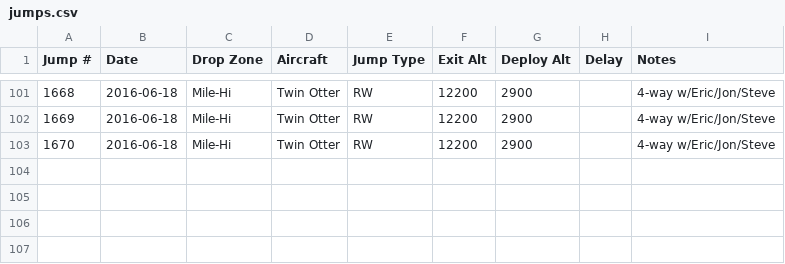
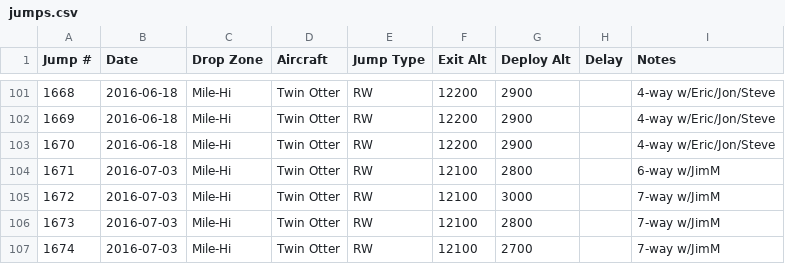
Before and after one commit to wildlava/skydive-logbook, a CSV file: jumps.csv, drawn as a sheet; only a part is shown, gaps mark what is left out; the diff names each change by its address in the sheet, - before the commit and + after, or states it on an @@ line.

Commit message:
Add jumps

```diff
--- a/jumps.csv
+++ b/jumps.csv
+row 104: 1671 | 2016-07-03 | Mile-Hi | Twin Otter | RW | 12100 | 2800 |  | 6-way w/JimM
+row 105: 1672 | 2016-07-03 | Mile-Hi | Twin Otter | RW | 12100 | 3000 |  | 7-way w/JimM
+row 106: 1673 | 2016-07-03 | Mile-Hi | Twin Otter | RW | 12100 | 2800 |  | 7-way w/JimM
+row 107: 1674 | 2016-07-03 | Mile-Hi | Twin Otter | RW | 12100 | 2700 |  | 7-way w/JimM
```
